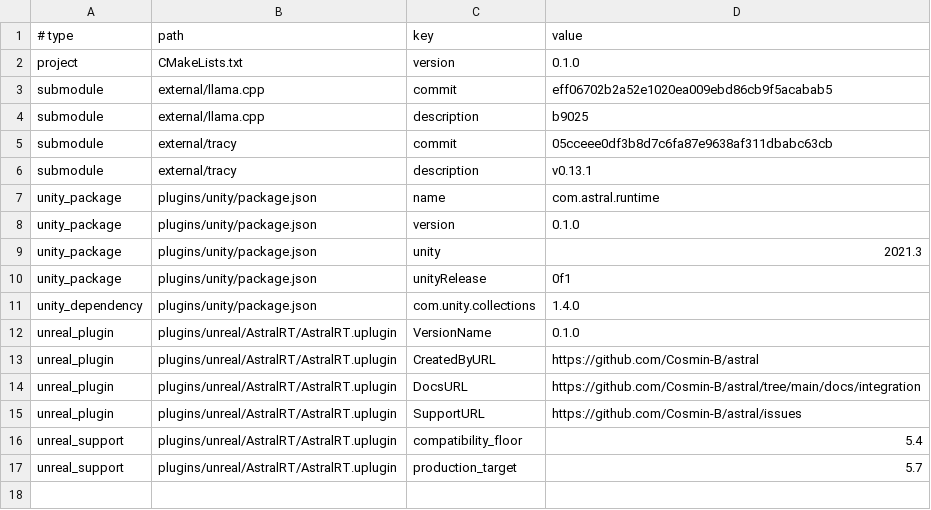
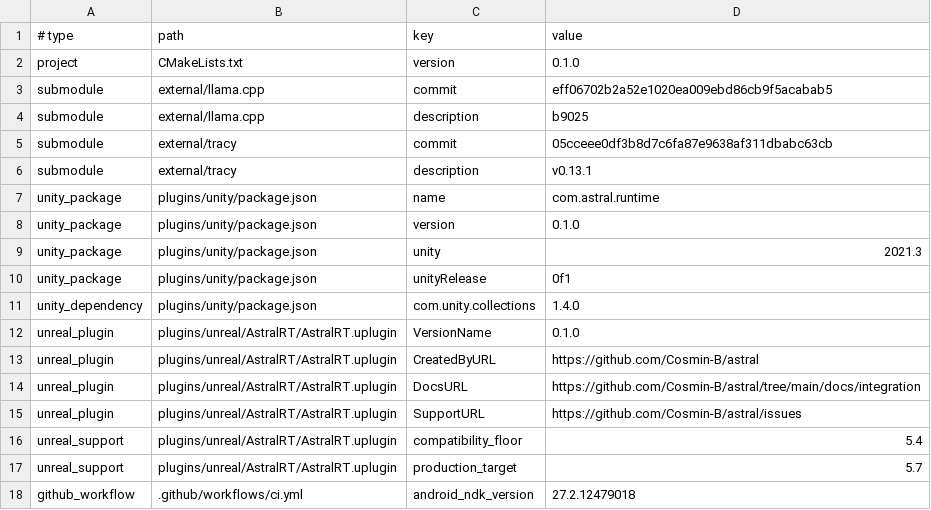
Before and after one commit to Cosmin-B/astral-runtime, a TSV file: docs/release/dependency-pins.tsv, drawn as a sheet; the diff names each change by its address in the sheet, - before the commit and + after, or states it on an @@ line.

Commit message:
ci: align android ndk with unreal target

```diff
--- a/docs/release/dependency-pins.tsv
+++ b/docs/release/dependency-pins.tsv
+row 18: github_workflow | .github/workflows/ci.yml | android_ndk_version | 27.2.12479018
```
Also changed, not shown: 3 other files.
